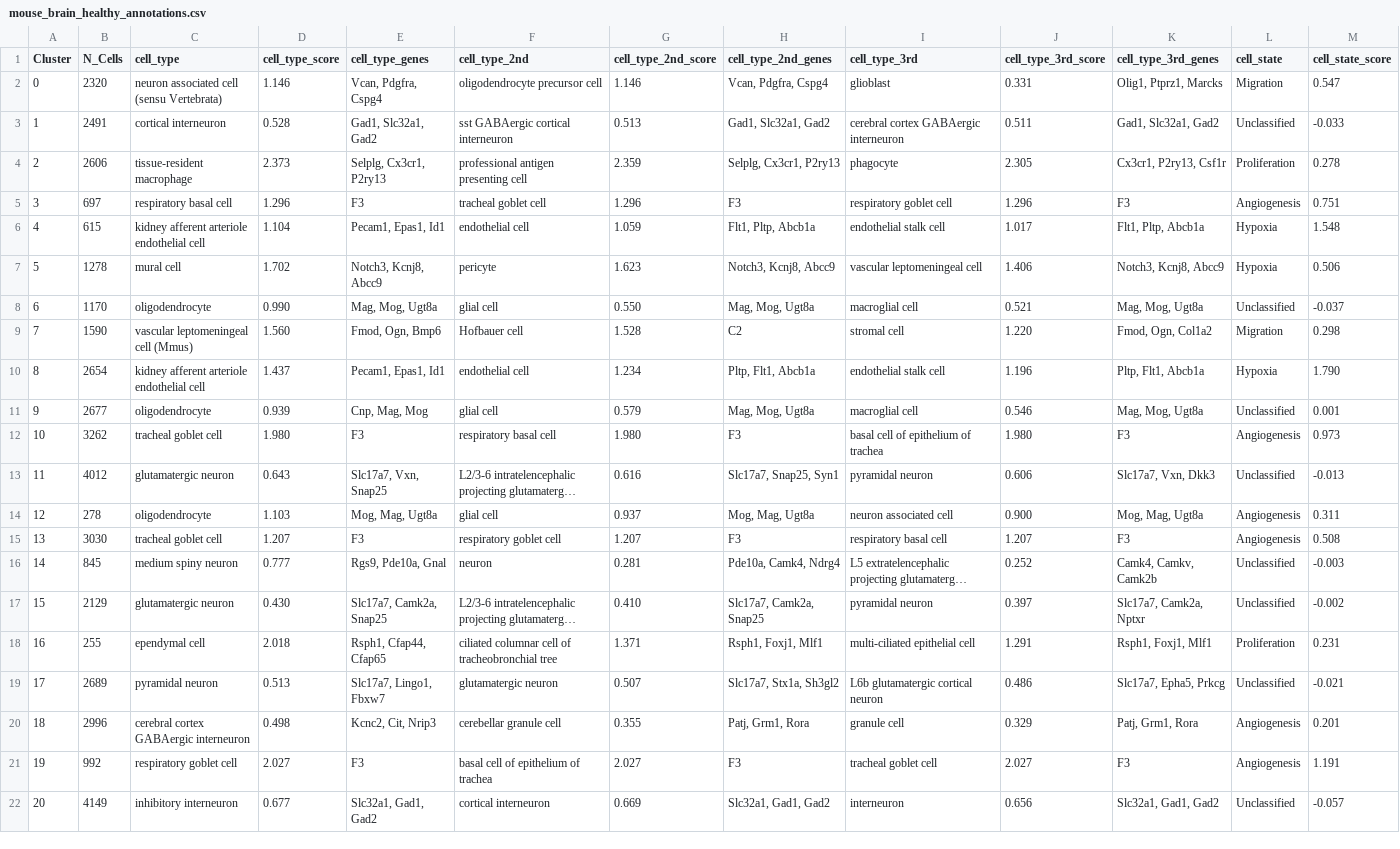
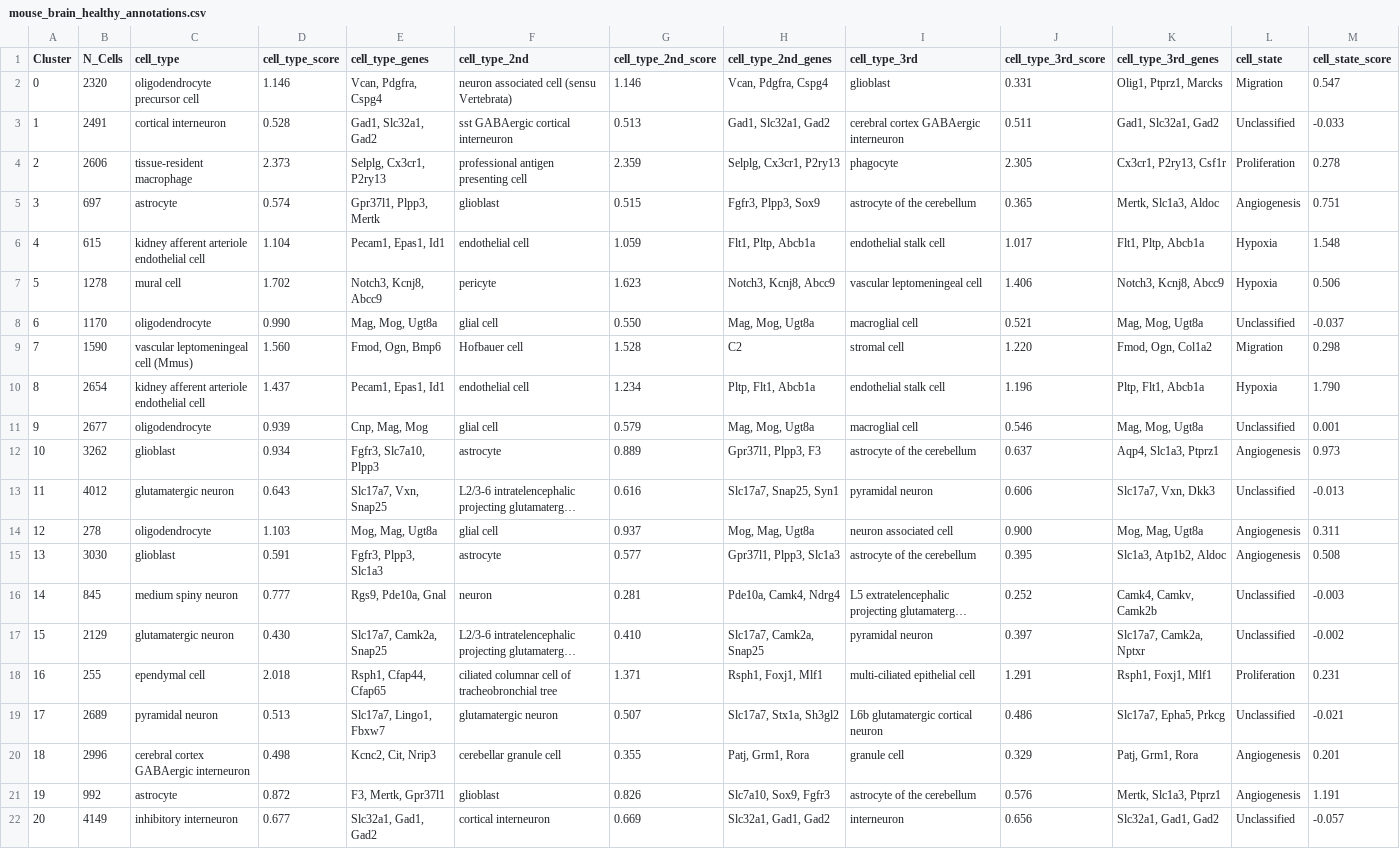
Before and after one commit to neuroleptic/prisma, a CSV file: plots/annotate/mouse_brain_healthy_annotations.csv, drawn as a sheet; only a part is shown; long unchanged cells end in …; the diff covers the shown part only; the diff names each change by its address in the sheet, - before the commit and + after, or states it on an @@ line.

```diff
--- a/plots/annotate/mouse_brain_healthy_annotations.csv
+++ b/plots/annotate/mouse_brain_healthy_annotations.csv
-C2 (cell_type): neuron associated cell (sensu Vertebrata)
+C2 (cell_type): oligodendrocyte precursor cell
-F2 (cell_type_2nd): oligodendrocyte precursor cell
+F2 (cell_type_2nd): neuron associated cell (sensu Vertebrata)
-C5 (cell_type): respiratory basal cell
+C5 (cell_type): astrocyte
-D5 (cell_type_score): 1.296
+D5 (cell_type_score): 0.574
-E5 (cell_type_genes): F3
+E5 (cell_type_genes): Gpr37l1, Plpp3, Mertk
-F5 (cell_type_2nd): tracheal goblet cell
+F5 (cell_type_2nd): glioblast
-G5 (cell_type_2nd_score): 1.296
+G5 (cell_type_2nd_score): 0.515
-H5 (cell_type_2nd_genes): F3
+H5 (cell_type_2nd_genes): Fgfr3, Plpp3, Sox9
-I5 (cell_type_3rd): respiratory goblet cell
+I5 (cell_type_3rd): astrocyte of the cerebellum
-J5 (cell_type_3rd_score): 1.296
+J5 (cell_type_3rd_score): 0.365
-K5 (cell_type_3rd_genes): F3
+K5 (cell_type_3rd_genes): Mertk, Slc1a3, Aldoc
-C12 (cell_type): tracheal goblet cell
+C12 (cell_type): glioblast
-D12 (cell_type_score): 1.980
+D12 (cell_type_score): 0.934
-E12 (cell_type_genes): F3
+E12 (cell_type_genes): Fgfr3, Slc7a10, Plpp3
-F12 (cell_type_2nd): respiratory basal cell
+F12 (cell_type_2nd): astrocyte
-G12 (cell_type_2nd_score): 1.980
+G12 (cell_type_2nd_score): 0.889
-H12 (cell_type_2nd_genes): F3
+H12 (cell_type_2nd_genes): Gpr37l1, Plpp3, F3
-I12 (cell_type_3rd): basal cell of epithelium of trachea
+I12 (cell_type_3rd): astrocyte of the cerebellum
-J12 (cell_type_3rd_score): 1.980
+J12 (cell_type_3rd_score): 0.637
-K12 (cell_type_3rd_genes): F3
+K12 (cell_type_3rd_genes): Aqp4, Slc1a3, Ptprz1
-C15 (cell_type): tracheal goblet cell
+C15 (cell_type): glioblast
-D15 (cell_type_score): 1.207
+D15 (cell_type_score): 0.591
-E15 (cell_type_genes): F3
+E15 (cell_type_genes): Fgfr3, Plpp3, Slc1a3
-F15 (cell_type_2nd): respiratory goblet cell
+F15 (cell_type_2nd): astrocyte
-G15 (cell_type_2nd_score): 1.207
+G15 (cell_type_2nd_score): 0.577
-H15 (cell_type_2nd_genes): F3
+H15 (cell_type_2nd_genes): Gpr37l1, Plpp3, Slc1a3
-I15 (cell_type_3rd): respiratory basal cell
+I15 (cell_type_3rd): astrocyte of the cerebellum
-J15 (cell_type_3rd_score): 1.207
+J15 (cell_type_3rd_score): 0.395
-K15 (cell_type_3rd_genes): F3
+K15 (cell_type_3rd_genes): Slc1a3, Atp1b2, Aldoc
-C21 (cell_type): respiratory goblet cell
+C21 (cell_type): astrocyte
-D21 (cell_type_score): 2.027
+D21 (cell_type_score): 0.872
-E21 (cell_type_genes): F3
+E21 (cell_type_genes): F3, Mertk, Gpr37l1
-F21 (cell_type_2nd): basal cell of epithelium of trachea
+F21 (cell_type_2nd): glioblast
-G21 (cell_type_2nd_score): 2.027
+G21 (cell_type_2nd_score): 0.826
-H21 (cell_type_2nd_genes): F3
+H21 (cell_type_2nd_genes): Slc7a10, Sox9, Fgfr3
-I21 (cell_type_3rd): tracheal goblet cell
+I21 (cell_type_3rd): astrocyte of the cerebellum
-J21 (cell_type_3rd_score): 2.027
+J21 (cell_type_3rd_score): 0.576
-K21 (cell_type_3rd_genes): F3
+K21 (cell_type_3rd_genes): Mertk, Slc1a3, Ptprz1
```
Also changed, not shown: 9 edited cells elsewhere in this file, panels/cell_type_mouse_pre-designed.csv, plots/annotate/mouse_brain_healthy_cell_type_scores.csv, 14 other files.
